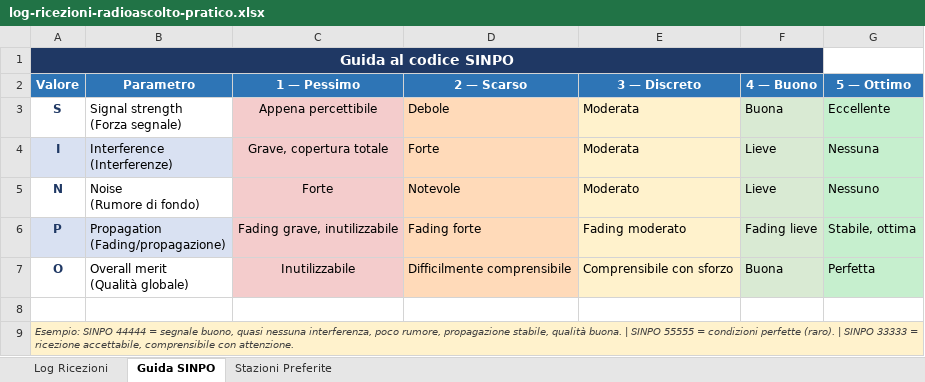
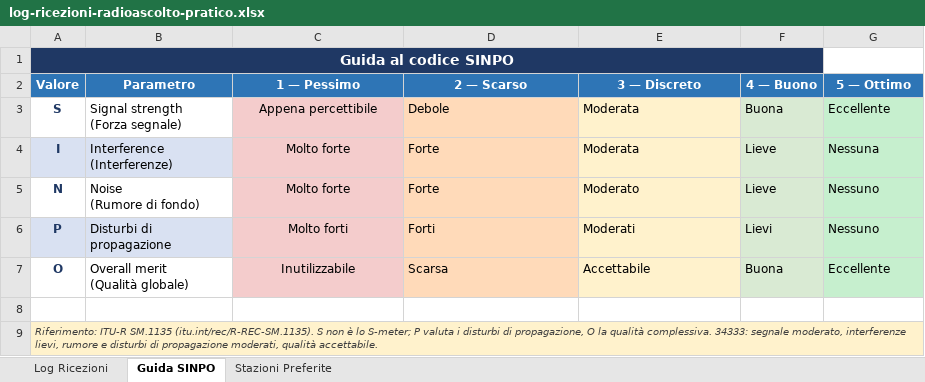
Before and after one commit to 111blackeagle111/radioascoltopratico, an Excel workbook: static/downloads/log-ricezioni-radioascolto-pratico.xlsx, sheet Guida SINPO, drawn as a sheet; values as stored, in another font and other column widths than the file's, no borders; ↵ is a line break in a cell; the diff names each change by its address in the sheet, - before the commit and + after, or states it on an @@ line.

```diff
--- a/static/downloads/log-ricezioni-radioascolto-pratico.xlsx (sheet Guida SINPO)
+++ b/static/downloads/log-ricezioni-radioascolto-pratico.xlsx (sheet Guida SINPO)
-C4 (1 — Pessimo): Grave, copertura totale
+C4 (1 — Pessimo): Molto forte
-C5 (1 — Pessimo): Forte
+C5 (1 — Pessimo): Molto forte
-D5 (2 — Scarso): Notevole
+D5 (2 — Scarso): Forte
-B6 (Parametro): Propagation ↵ (Fading/propagazione)
+B6 (Parametro): Disturbi di ↵ propagazione
-C6 (1 — Pessimo): Fading grave, inutilizzabile
+C6 (1 — Pessimo): Molto forti
-D6 (2 — Scarso): Fading forte
+D6 (2 — Scarso): Forti
-E6 (3 — Discreto): Fading moderato
+E6 (3 — Discreto): Moderati
-F6 (4 — Buono): Fading lieve
+F6 (4 — Buono): Lievi
-G6 (5 — Ottimo): Stabile, ottima
+G6 (5 — Ottimo): Nessuno
-D7 (2 — Scarso): Difficilmente comprensibile
+D7 (2 — Scarso): Scarsa
-E7 (3 — Discreto): Comprensibile con sforzo
+E7 (3 — Discreto): Accettabile
-G7 (5 — Ottimo): Perfetta
+G7 (5 — Ottimo): Eccellente
-A9 (Valore): Esempio: SINPO 44444 = segnale buono, quasi nessuna interferenza, poco rumore, propagazione stabile, qualità buona. | SINPO 55555 = condizioni perfette (raro). | SINPO 33333 = ricezione accettabile, comprensibile con attenzione.
+A9 (Valore): Riferimento: ITU-R SM.1135 (itu.int/rec/R-REC-SM.1135). S non è lo S-meter; P valuta i disturbi di propagazione, O la qualità complessiva. 34333: segnale moderato, interferenze lievi, rumore e disturbi di propagazione moderati, qualità accettabile.
```
Also changed, not shown: sheet Stazioni Preferite, sheet Log Ricezioni, 30 other files.
